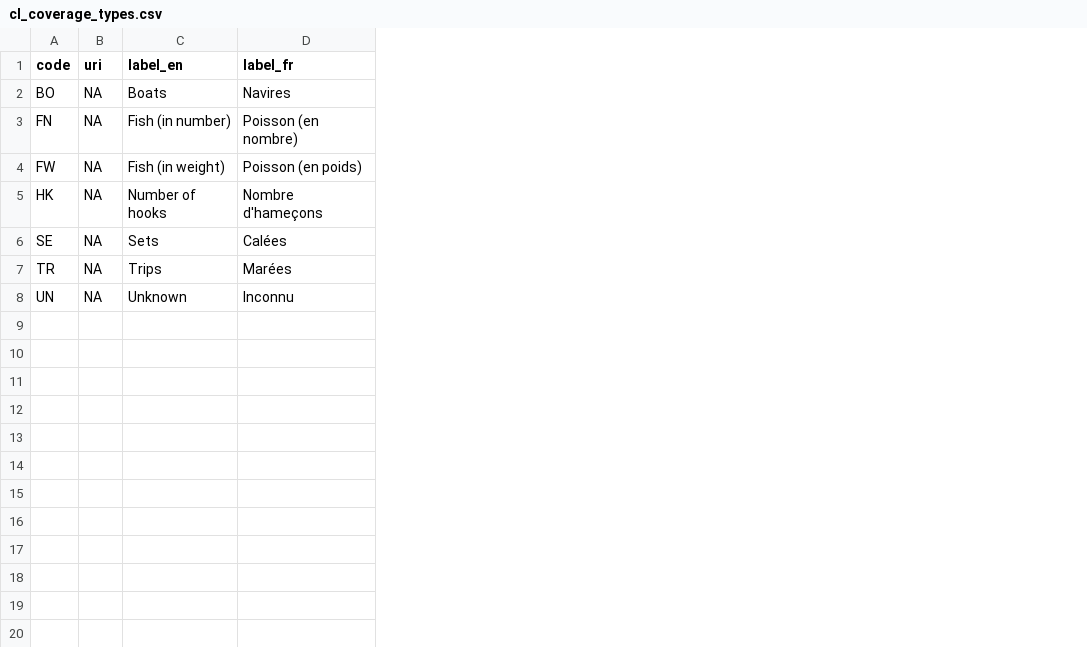
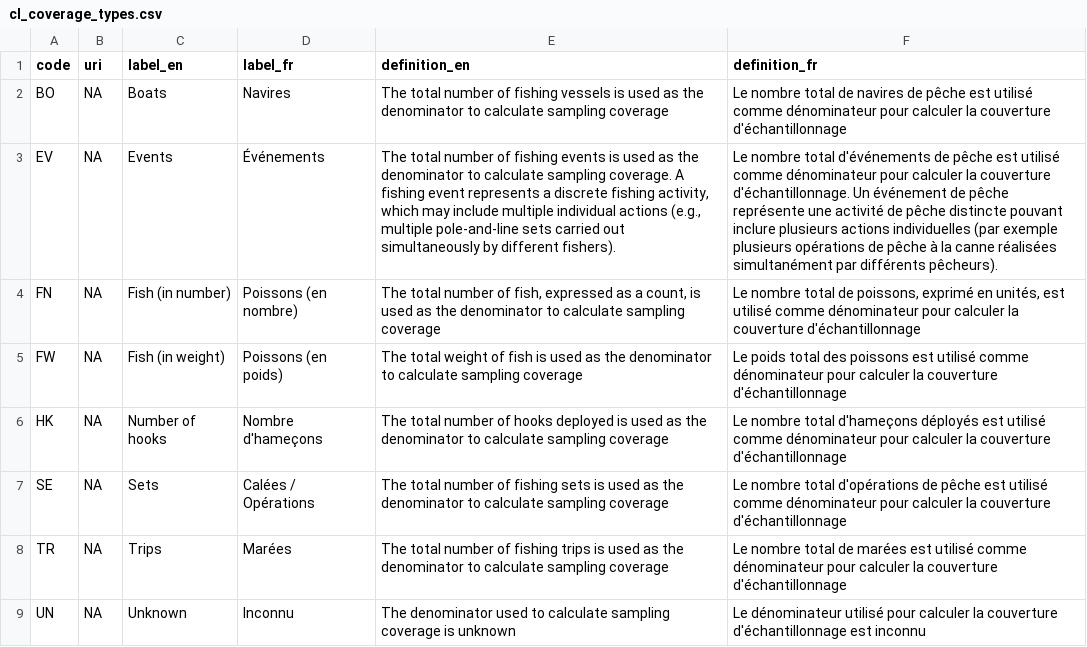
Before and after one commit to fdiwg/fdi-codelists, a CSV file: regional/iotc/data/cl_coverage_types.csv, drawn as a sheet; addresses are those after the commit; the diff names each change by its address in the sheet, - before the commit and + after, or states it on an @@ line.

Commit message:
update of code lists, with improvements made to the ones from the data domain

```diff
--- a/regional/iotc/data/cl_coverage_types.csv
+++ b/regional/iotc/data/cl_coverage_types.csv
+column E (definition_en), row 2: The total number of fishing vessels is used as the denominator to calculate sampling coverage; rows 4-9: The total number of fish, expressed as a count, is used as the denominator to calculate sampling coverage | The total weight of fish is used as the denominator to calculate sampling coverage | The total number of hooks deployed is used as the denominator to calculate sampling coverage | The total number of fishing sets is used as the denominator to calculate sampling coverage | The total number of fishing trips is used as the denominator to calculate sampling coverage | The denominator used to calculate sampling coverage is unknown
+column F (definition_fr), row 2: Le nombre total de navires de pêche est utilisé comme dénominateur pour calculer la couverture d'échantillonnage; rows 4-9: Le nombre total de poissons, exprimé en unités, est utilisé comme dénominateur pour calculer la couverture d'échantillonnage | Le poids total des poissons est utilisé comme dénominateur pour calculer la couverture d'échantillonnage | Le nombre total d'hameçons déployés est utilisé comme dénominateur pour calculer la couverture d'échantillonnage | Le nombre total d'opérations de pêche est utilisé comme dénominateur pour calculer la couverture d'échantillonnage | Le nombre total de marées est utilisé comme dénominateur pour calculer la couverture d'échantillonnage | Le dénominateur utilisé pour calculer la couverture d'échantillonnage est inconnu
+row 3: EV | NA | Events | Événements | The total number of fishing events is used as the denominator to calculate sampling coverage. A fishing event represents a discrete fishing activity, which may include multiple individual actions (e.g., multiple pole-and-line sets carried out simultaneously by different fishers). | Le nombre total d'événements de pêche est utilisé comme dénominateur pour calculer la couverture d'échantillonnage. Un événement de pêche représente une activité de pêche distincte pouvant inclure plusieurs actions individuelles (par exemple plusieurs opérations de pêche à la canne réalisées simultanément par différents pêcheurs).
-D4 (label_fr): Poisson (en nombre)
+D4 (label_fr): Poissons (en nombre)
-D5 (label_fr): Poisson (en poids)
+D5 (label_fr): Poissons (en poids)
-D7 (label_fr): Calées
+D7 (label_fr): Calées / Opérations
```
Also changed, not shown: regional/iotc/biology/cl_species.csv, regional/iotc/data/cl_data_raisings.csv, 6 other files.
